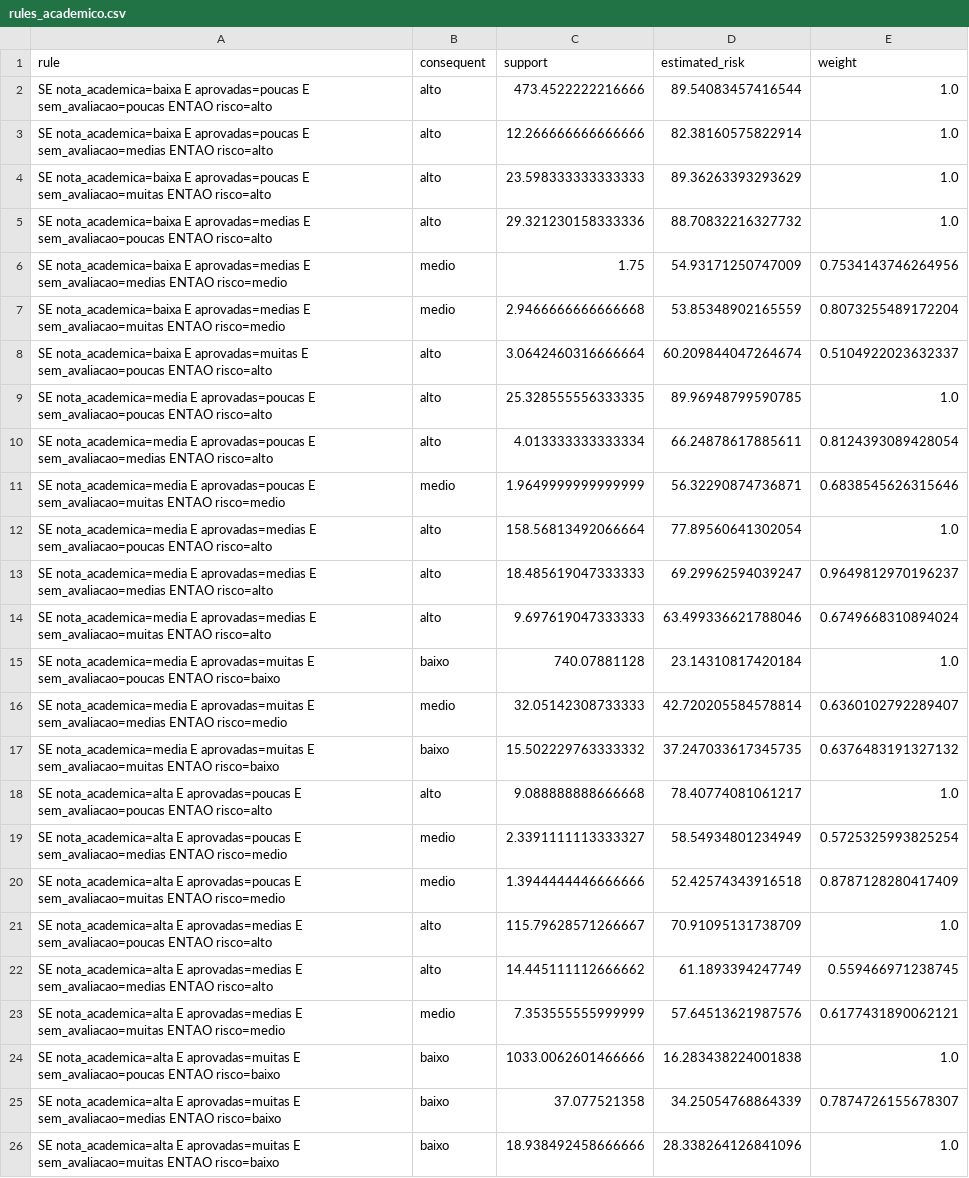
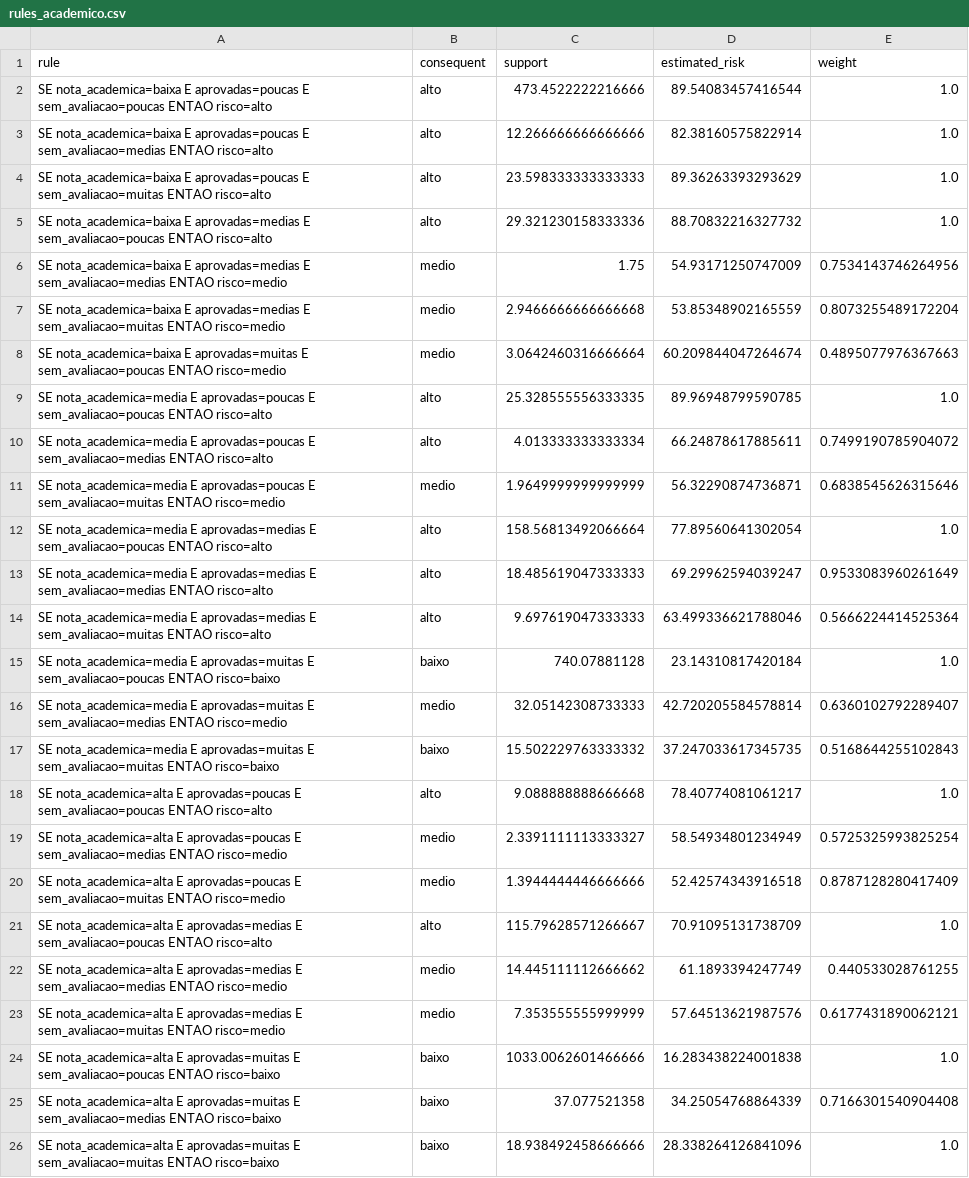
Before and after one commit to igortitoneli/fuzzy-evasao-academica, a CSV file: outputs/rules_academico.csv, drawn as a sheet.

```diff
--- a/outputs/rules_academico.csv
+++ b/outputs/rules_academico.csv
@@ -7,12 +7,12 @@ SE nota_academica=baixa E aprovadas=medias E sem_avaliacao=medias ENTAO risco=me
 SE nota_academica=baixa E aprovadas=medias E sem_avaliacao=muitas ENTAO risco=medio,medio,2.9466666666666668,53.85348902165559,0.8073255489172204
-SE nota_academica=baixa E aprovadas=muitas E sem_avaliacao=poucas ENTAO risco=alto,alto,3.0642460316666664,60.209844047264674,0.5104922023632337
+SE nota_academica=baixa E aprovadas=muitas E sem_avaliacao=poucas ENTAO risco=medio,medio,3.0642460316666664,60.209844047264674,0.4895077976367663
 SE nota_academica=media E aprovadas=poucas E sem_avaliacao=poucas ENTAO risco=alto,alto,25.328555556333335,89.96948799590785,1.0
-SE nota_academica=media E aprovadas=poucas E sem_avaliacao=medias ENTAO risco=alto,alto,4.013333333333334,66.24878617885611,0.8124393089428054
+SE nota_academica=media E aprovadas=poucas E sem_avaliacao=medias ENTAO risco=alto,alto,4.013333333333334,66.24878617885611,0.7499190785904072
 SE nota_academica=media E aprovadas=poucas E sem_avaliacao=muitas ENTAO risco=medio,medio,1.9649999999999999,56.32290874736871,0.6838545626315646
 SE nota_academica=media E aprovadas=medias E sem_avaliacao=poucas ENTAO risco=alto,alto,158.56813492066664,77.89560641302054,1.0
-SE nota_academica=media E aprovadas=medias E sem_avaliacao=medias ENTAO risco=alto,alto,18.485619047333333,69.29962594039247,0.9649812970196237
-SE nota_academica=media E aprovadas=medias E sem_avaliacao=muitas ENTAO risco=alto,alto,9.697619047333333,63.499336621788046,0.6749668310894024
+SE nota_academica=media E aprovadas=medias E sem_avaliacao=medias ENTAO risco=alto,alto,18.485619047333333,69.29962594039247,0.9533083960261649
+SE nota_academica=media E aprovadas=medias E sem_avaliacao=muitas ENTAO risco=alto,alto,9.697619047333333,63.499336621788046,0.5666224414525364
 SE nota_academica=media E aprovadas=muitas E sem_avaliacao=poucas ENTAO risco=baixo,baixo,740.07881128,23.14310817420184,1.0
 SE nota_academica=media E aprovadas=muitas E sem_avaliacao=medias ENTAO risco=medio,medio,32.05142308733333,42.720205584578814,0.6360102792289407
-SE nota_academica=media E aprovadas=muitas E sem_avaliacao=muitas ENTAO risco=baixo,baixo,15.502229763333332,37.247033617345735,0.6376483191327132
+SE nota_academica=media E aprovadas=muitas E sem_avaliacao=muitas ENTAO risco=baixo,baixo,15.502229763333332,37.247033617345735,0.5168644255102843
 SE nota_academica=alta E aprovadas=poucas E sem_avaliacao=poucas ENTAO risco=alto,alto,9.088888888666668,78.40774081061217,1.0
@@ -21,6 +21,6 @@ SE nota_academica=alta E aprovadas=poucas E sem_avaliacao=muitas ENTAO risco=med
 SE nota_academica=alta E aprovadas=medias E sem_avaliacao=poucas ENTAO risco=alto,alto,115.79628571266667,70.91095131738709,1.0
-SE nota_academica=alta E aprovadas=medias E sem_avaliacao=medias ENTAO risco=alto,alto,14.445111112666662,61.1893394247749,0.559466971238745
+SE nota_academica=alta E aprovadas=medias E sem_avaliacao=medias ENTAO risco=medio,medio,14.445111112666662,61.1893394247749,0.440533028761255
 SE nota_academica=alta E aprovadas=medias E sem_avaliacao=muitas ENTAO risco=medio,medio,7.353555555999999,57.64513621987576,0.6177431890062121
 SE nota_academica=alta E aprovadas=muitas E sem_avaliacao=poucas ENTAO risco=baixo,baixo,1033.0062601466666,16.283438224001838,1.0
-SE nota_academica=alta E aprovadas=muitas E sem_avaliacao=medias ENTAO risco=baixo,baixo,37.077521358,34.25054768864339,0.7874726155678307
+SE nota_academica=alta E aprovadas=muitas E sem_avaliacao=medias ENTAO risco=baixo,baixo,37.077521358,34.25054768864339,0.7166301540904408
 SE nota_academica=alta E aprovadas=muitas E sem_avaliacao=muitas ENTAO risco=baixo,baixo,18.938492458666666,28.338264126841096,1.0
```
Also changed, not shown: outputs/rules_demografico.csv, outputs/rules_final.csv, 31 other files.
